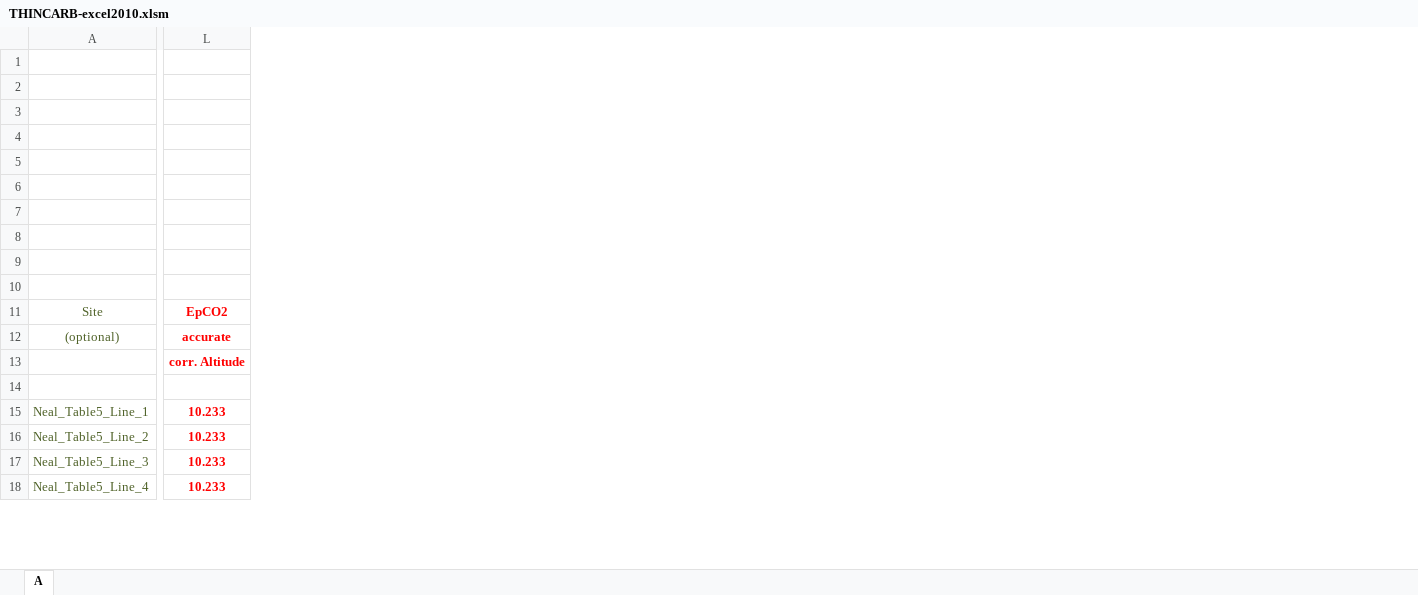
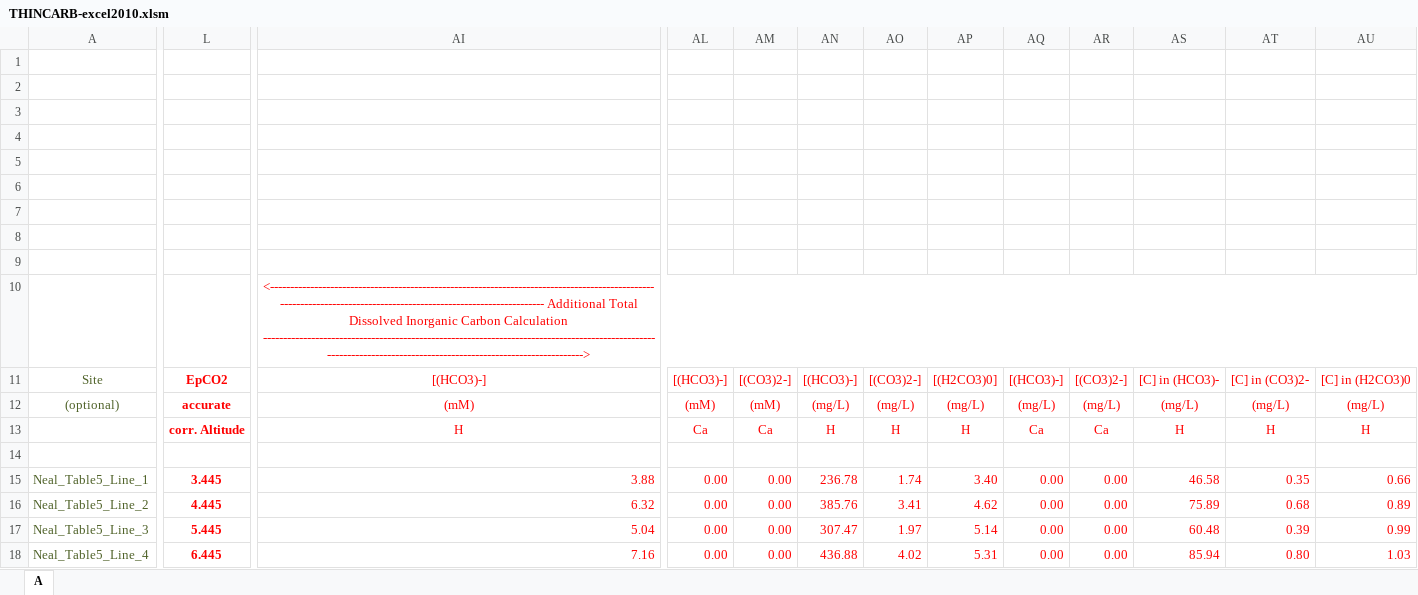
Before and after one commit to smk78/thincarb, an Excel workbook: src/vba/THINCARB-excel2010.xlsm, sheet A, drawn as a sheet; only a part is shown, gaps mark what is left out; values as stored, in another font and other column widths than the file's, no borders; charts and pictures not drawn; removed rows and columns are numbered as before the commit, all else as after; rows hold the shown columns only; the diff covers the shown part only; the diff names each change by its address in the sheet, - before the commit and + after, or states it on an @@ line.

Commit message:
v7 including DIC contribution from CaHCO3+ and CaCO3

```diff
--- a/src/vba/THINCARB-excel2010.xlsm (sheet A)
+++ b/src/vba/THINCARB-excel2010.xlsm (sheet A)
-column L, rows 11-12: EpCO2 | accurate; rows 15-18: all 10.233
+column L, rows 11-12: EpCO2 | accurate; rows 15-18: 3.445 | 4.445 | 5.445 | 6.445
+column AI, rows 10-12: <------------------------------------------------------------------------------------------------------------------------------------------------------------------ Additional Total Dissolved Inorganic Carbon Calculation ------------------------------------------------------------------------------------------------------------------------------------------------------------------> | [(HCO3)-] | (mM); rows 15-18: 3.88 | 6.32 | 5.04 | 7.16
+column AL, rows 11-12: [(HCO3)-] | (mM); rows 15-18: all 0.00
+column AM, rows 11-12: [(CO3)2-] | (mM); rows 15-18: all 0.00
+column AN, rows 11-12: [(HCO3)-] | (mg/L); rows 15-18: 236.78 | 385.76 | 307.47 | 436.88
+column AO, rows 11-12: [(CO3)2-] | (mg/L); rows 15-18: 1.74 | 3.41 | 1.97 | 4.02
+column AP, rows 11-12: [(H2CO3)0] | (mg/L); rows 15-18: 3.40 | 4.62 | 5.14 | 5.31
+column AQ, rows 11-12: [(HCO3)-] | (mg/L); rows 15-18: all 0.00
+column AR, rows 11-12: [(CO3)2-] | (mg/L); rows 15-18: all 0.00
+column AS, rows 11-12: [C] in (HCO3)- | (mg/L); rows 15-18: 46.58 | 75.89 | 60.48 | 85.94
+column AT, rows 11-12: [C] in (CO3)2- | (mg/L); rows 15-18: 0.35 | 0.68 | 0.39 | 0.80
+column AU, rows 11-12: [C] in (H2CO3)0 | (mg/L); rows 15-18: 0.66 | 0.89 | 0.99 | 1.03
-row 13:  | corr. Altitude
+row 13:  | corr. Altitude | H | Ca | Ca | H | H | H | Ca | Ca | H | H | H
```
Also changed, not shown: 3 added rows, 13 added columns, 16 removed columns and 24 edited cells elsewhere in this sheet, formulas that keep their value, charts or pictures.
